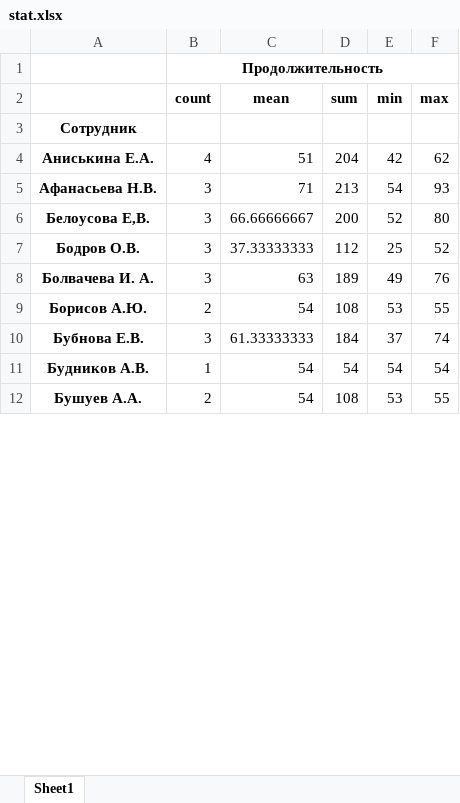
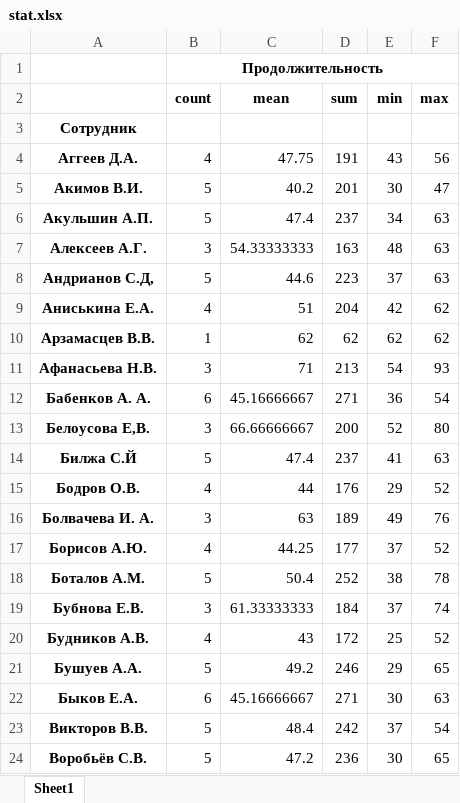
Before and after one commit to armanhak/metro, an Excel workbook: stat.xlsx, sheet Sheet1, drawn as a sheet; only a part is shown; values as stored, in another font and other column widths than the file's, no borders; addresses are those after the commit; the diff covers the shown part only; the diff names each change by its address in the sheet, - before the commit and + after, or states it on an @@ line.

```diff
--- a/stat.xlsx (sheet Sheet1)
+++ b/stat.xlsx (sheet Sheet1)
+row 4: Аггеев Д.А. | 4 | 47.75 | 191 | 43 | 56
+row 5: Акимов В.И. | 5 | 40.2 | 201 | 30 | 47
+row 6: Акульшин А.П. | 5 | 47.4 | 237 | 34 | 63
+row 7: Алексеев А.Г. | 3 | 54.33333333 | 163 | 48 | 63
+row 8: Андрианов С.Д, | 5 | 44.6 | 223 | 37 | 63
+row 10: Арзамасцев В.В. | 1 | 62 | 62 | 62 | 62
+row 12: Бабенков А. А. | 6 | 45.16666667 | 271 | 36 | 54
+row 14: Билжа С.Й | 5 | 47.4 | 237 | 41 | 63
-B15 (count): 3
+B15 (count): 4
-C15 (mean): 37.33333333
+C15 (mean): 44
-D15 (sum): 112
+D15 (sum): 176
-E15 (min): 25
+E15 (min): 29
-B17 (count): 2
+B17 (count): 4
-C17 (mean): 54
+C17 (mean): 44.25
-D17 (sum): 108
+D17 (sum): 177
-E17 (min): 53
+E17 (min): 37
-F17 (max): 55
+F17 (max): 52
+row 18: Боталов А.М. | 5 | 50.4 | 252 | 38 | 78
-B20 (count): 1
+B20 (count): 4
-C20 (mean): 54
+C20 (mean): 43
-D20 (sum): 54
+D20 (sum): 172
-E20 (min): 54
+E20 (min): 25
-F20 (max): 54
+F20 (max): 52
-B21 (count): 2
+B21 (count): 5
-C21 (mean): 54
+C21 (mean): 49.2
-D21 (sum): 108
+D21 (sum): 246
-E21 (min): 53
+E21 (min): 29
-F21 (max): 55
+F21 (max): 65
+row 22: Быков Е.А. | 6 | 45.16666667 | 271 | 30 | 63
+row 23: Викторов В.В. | 5 | 48.4 | 242 | 37 | 54
+row 24: Воробьёв С.В. | 5 | 47.2 | 236 | 30 | 65
```
Also changed, not shown: 38 added rows and 34 edited cells elsewhere in this sheet, Расписание.xlsx, 1 other file.
